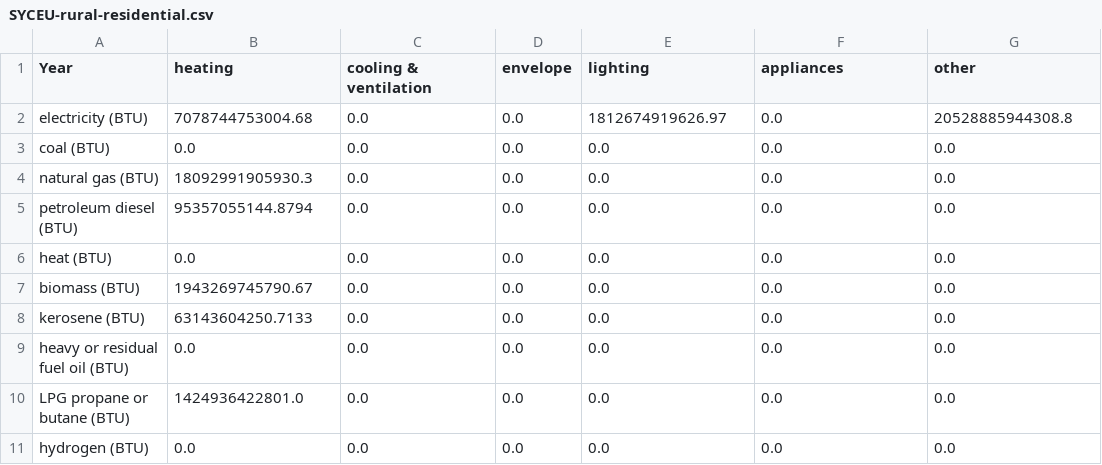
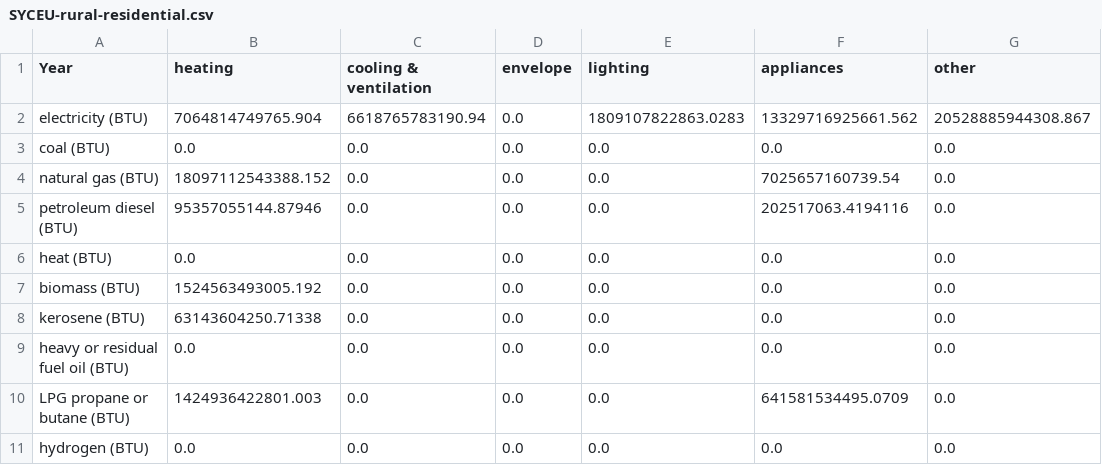
Before and after one commit to EnergyInnovation/eps-tennessee, a CSV file: InputData/bldgs/SYCEU/SYCEU-rural-residential.csv, drawn as a sheet; the diff names each change by its address in the sheet, - before the commit and + after, or states it on an @@ line.

Commit message:
4.0.3 model and data

```diff
--- a/InputData/bldgs/SYCEU/SYCEU-rural-residential.csv
+++ b/InputData/bldgs/SYCEU/SYCEU-rural-residential.csv
-B2 (heating): 7078744753004.68
+B2 (heating): 7064814749765.904
-C2 (cooling & ventilation): 0.0
+C2 (cooling & ventilation): 6618765783190.94
-E2 (lighting): 1812674919626.97
+E2 (lighting): 1809107822863.0283
-F2 (appliances): 0.0
+F2 (appliances): 13329716925661.562
-G2 (other): 20528885944308.8
+G2 (other): 20528885944308.867
-B4 (heating): 18092991905930.3
+B4 (heating): 18097112543388.152
-F4 (appliances): 0.0
+F4 (appliances): 7025657160739.54
-B5 (heating): 95357055144.8794
+B5 (heating): 95357055144.87946
-F5 (appliances): 0.0
+F5 (appliances): 202517063.4194116
-B7 (heating): 1943269745790.67
+B7 (heating): 1524563493005.192
-B8 (heating): 63143604250.7133
+B8 (heating): 63143604250.71338
-B10 (heating): 1424936422801.0
+B10 (heating): 1424936422801.003
-F10 (appliances): 0.0
+F10 (appliances): 641581534495.0709
```
Also changed, not shown: InputData/bldgs/SYCEU/SYCEU-commercial.csv, InputData/bldgs/SYCEU/SYCEU-urban-residential.csv, 9 other files.
